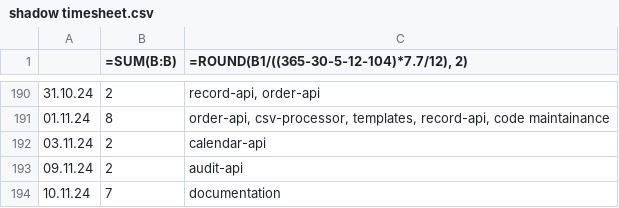
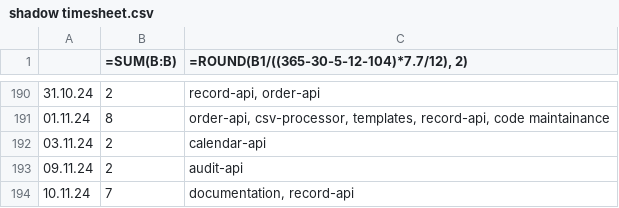
Before and after one commit to erroronline1/caro, a CSV file: shadow timesheet.csv, drawn as a sheet; only a part is shown, gaps mark what is left out.

Commit message:
forgot task

```diff
--- a/shadow timesheet.csv
+++ b/shadow timesheet.csv
@@ -193,2 +193,2 @@
 09.11.24;2;"audit-api"
-10.11.24;7;"documentation"
+10.11.24;7;"documentation, record-api"
```
